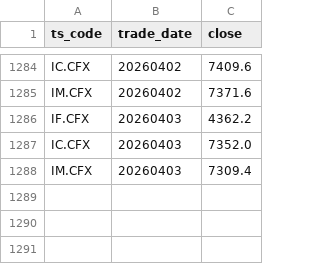
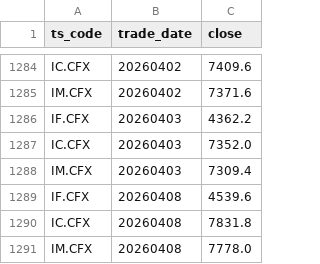
Before and after one commit to byihuang-max/spread-dashboard, a CSV file: env_fit/quant_stock/qs_fut_daily.csv, drawn as a sheet; only a part is shown, gaps mark what is left out.

```diff
--- a/env_fit/quant_stock/qs_fut_daily.csv
+++ b/env_fit/quant_stock/qs_fut_daily.csv
@@ -1288 +1288,4 @@ IC.CFX,20260403,7352.0
 IM.CFX,20260403,7309.4
+IF.CFX,20260408,4539.6
+IC.CFX,20260408,7831.8
+IM.CFX,20260408,7778.0
```
Also changed, not shown: env_fit/commodity_cta/mod1_cta_env.csv, size_spread/style_spread_sheet2.csv, 29 other files.
